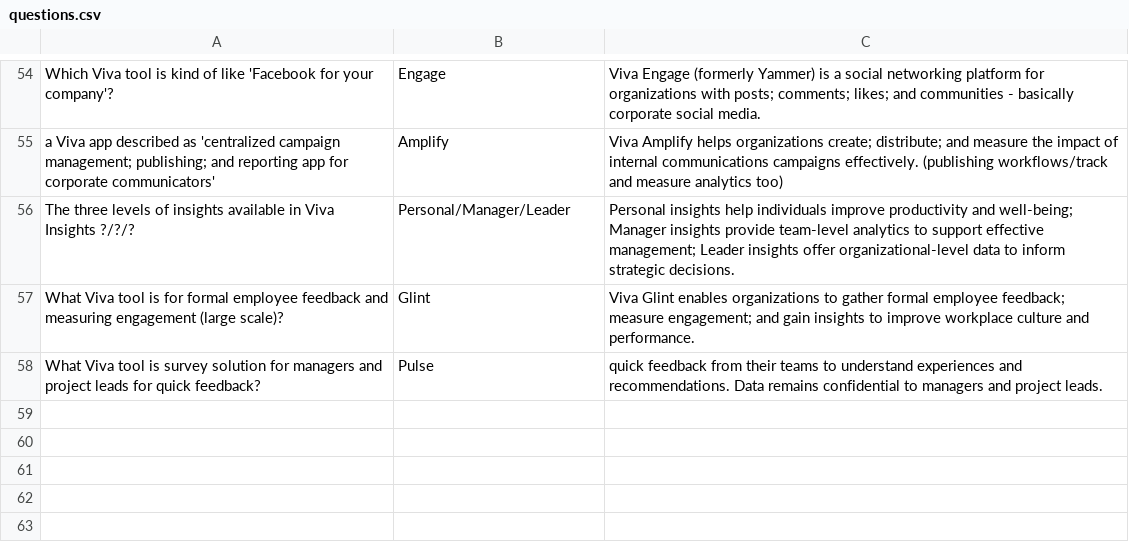
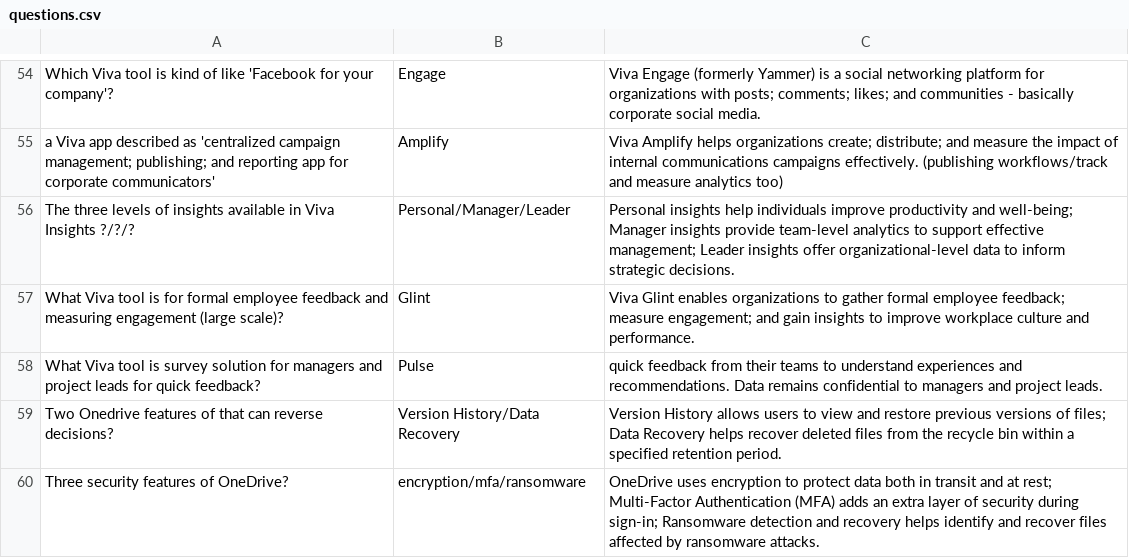
Before and after one commit to basinx/MemoryGame, a CSV file: questions.csv, drawn as a sheet; only a part is shown, gaps mark what is left out.

Commit message:
Updated Questions

```diff
--- a/questions.csv
+++ b/questions.csv
@@ -58 +58,3 @@ What Viva tool is for formal employee feedback and measuring engagement (large s
 What Viva tool is survey solution for managers and project leads for quick feedback?, Pulse, quick feedback from their teams to understand experiences and recommendations. Data remains confidential to managers and project leads.
+Two Onedrive features of that can reverse decisions?, Version History/Data Recovery, Version History allows users to view and restore previous versions of files; Data Recovery helps recover deleted files from the recycle bin within a specified retention period.
+Three security features of OneDrive?, encryption/mfa/ransomware, OneDrive uses encryption to protect data both in transit and at rest; Multi-Factor Authentication (MFA) adds an extra layer of security during sign-in; Ransomware detection and recovery helps identify and recover files affected by ransomware attacks.
```
